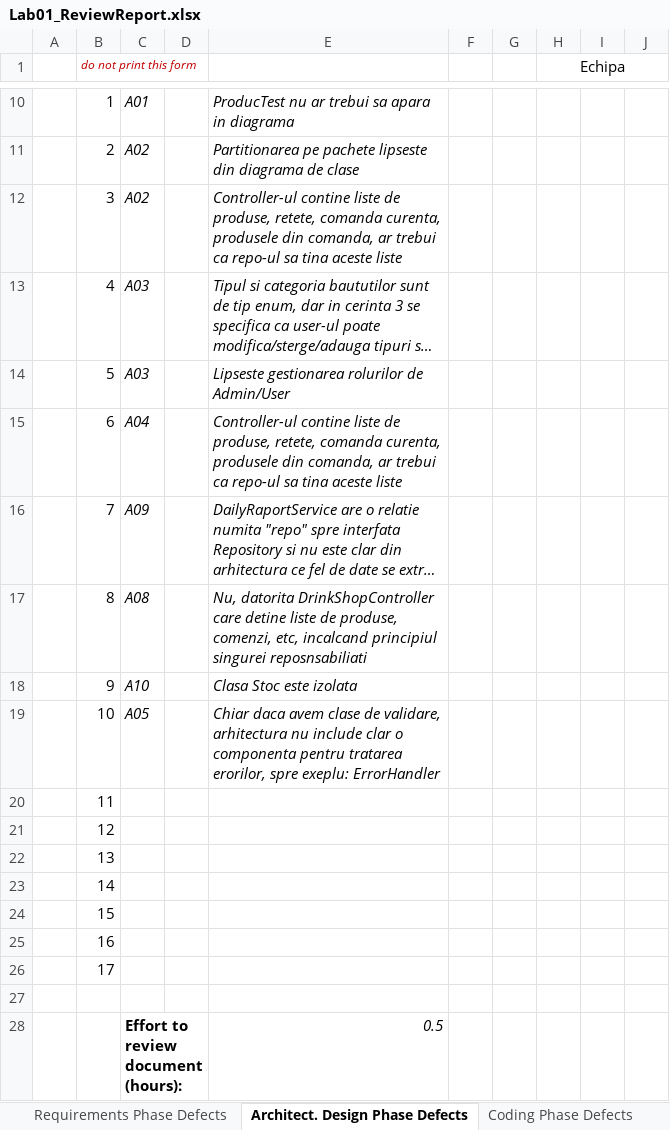
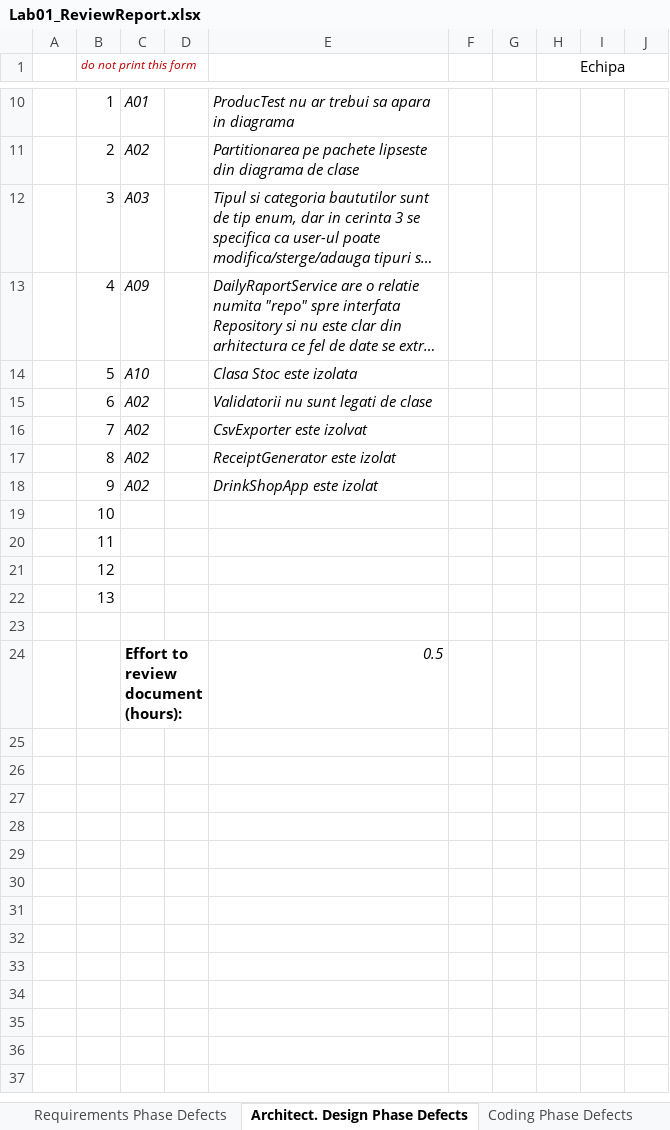
Before and after one commit to Negru-Diana/VVSS, an Excel workbook: Docs/Lab01/Lab01_ReviewReport.xlsx, sheet Architect. Design Phase Defects, drawn as a sheet; only a part is shown, gaps mark what is left out; long unchanged cells end in …; values as stored, in another font and other column widths than the file's, no borders; removed rows and columns are numbered as before the commit, all else as after; the diff names each change by its address in the sheet, - before the commit and + after, or states it on an @@ line.

```diff
--- a/Docs/Lab01/Lab01_ReviewReport.xlsx (sheet Architect. Design Phase Defects)
+++ b/Docs/Lab01/Lab01_ReviewReport.xlsx (sheet Architect. Design Phase Defects)
-row 12:  | 3 | A02 |  | Controller-ul contine liste de produse, retete, comanda curenta, produsele din comanda, ar trebui ca repo-ul sa tina aceste liste
-B12 (do not print this form): 4
+B12 (do not print this form): 3
-row 14:  | 5 | A03 |  | Lipseste gestionarea rolurilor de Admin/User
-row 15:  | 6 | A04 |  | Controller-ul contine liste de produse, retete, comanda curenta, produsele din comanda, ar trebui ca repo-ul sa tina aceste liste
-B13 (do not print this form): 7
+B13 (do not print this form): 4
-row 17:  | 8 | A08 |  | Nu, datorita DrinkShopController care detine liste de produse, comenzi, etc, incalcand principiul singurei reposnsabiliati
-B14 (do not print this form): 9
+B14 (do not print this form): 5
-row 19:  | 10 | A05 |  | Chiar daca avem clase de validare, arhitectura nu include clar o componenta pentru tratarea erorilor, spre exeplu: ErrorHandler
+row 15:  | 6 | A02 |  | Validatorii nu sunt legati de clase
+row 16:  | 7 | A02 |  | CsvExporter este izolvat
+row 17:  | 8 | A02 |  | ReceiptGenerator este izolat
+row 18:  | 9 | A02 |  | DrinkShopApp este izolat
+row 19:  | 10
-row 23:  | 14
-row 24:  | 15
-row 25:  | 16
-row 26:  | 17
```
Also changed, not shown: sheet Coding Phase Defects, 12 other files.
